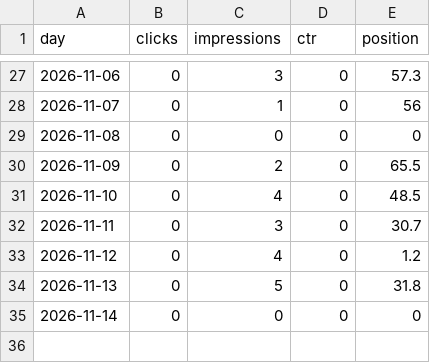
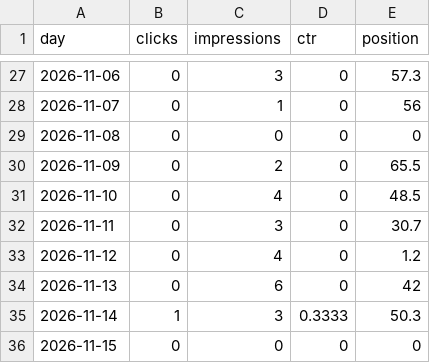
Before and after one commit to discoverarchitecture/discoverarchitecture.github.io, a CSV file: search_console/daily.csv, drawn as a sheet; only a part is shown, gaps mark what is left out.

```diff
--- a/search_console/daily.csv
+++ b/search_console/daily.csv
@@ -33,3 +33,4 @@ day,clicks,impressions,ctr,position
 2026-11-12,0,4,0,1.2
-2026-11-13,0,5,0,31.8
-2026-11-14,0,0,0,0
+2026-11-13,0,6,0,42
+2026-11-14,1,3,0.3333,50.3
+2026-11-15,0,0,0,0
```
Also changed, not shown: 2 other files.
